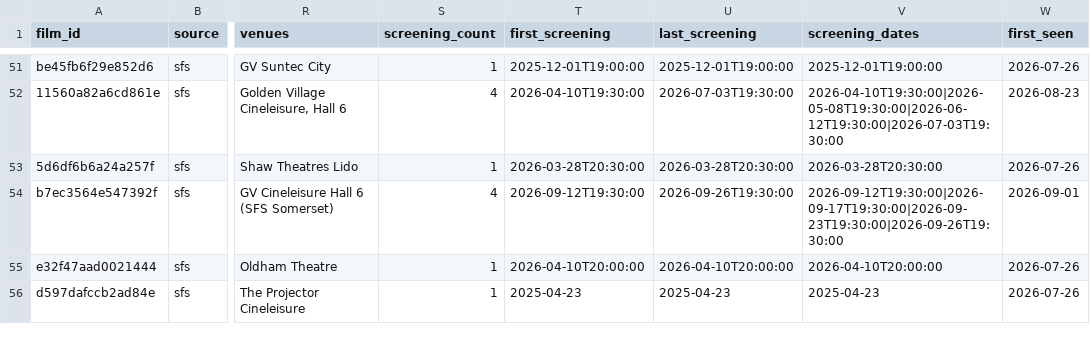
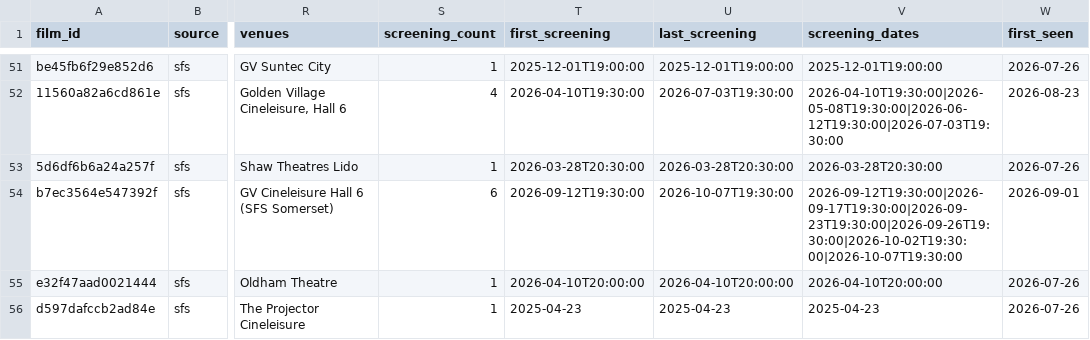
Before and after one commit to F1lmzy/SG-Film-Calendar, a CSV file: data/films.csv, drawn as a sheet; only a part is shown, gaps mark what is left out; the diff covers the shown part only; the diff names each change by its address in the sheet, - before the commit and + after, or states it on an @@ line.

```diff
--- a/data/films.csv
+++ b/data/films.csv
-S54 (screening_count): 4
+S54 (screening_count): 6
-U54 (last_screening): 2026-09-26T19:30:00
+U54 (last_screening): 2026-10-07T19:30:00
-V54 (screening_dates): 2026-09-12T19:30:00|2026-09-17T19:30:00|2026-09-23T19:30:00|2026-09-26T19:30:00
+V54 (screening_dates): 2026-09-12T19:30:00|2026-09-17T19:30:00|2026-09-23T19:30:00|2026-09-26T19:30:00|2026-10-02T19:30:00|2026-10-07T19:30:00
```
Also changed, not shown: 15 edited cells elsewhere in this file.
